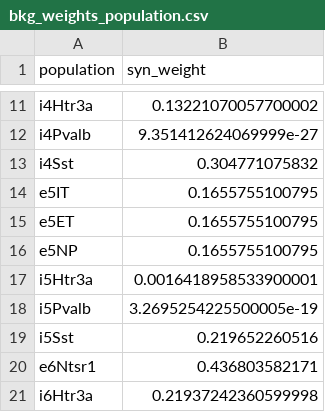
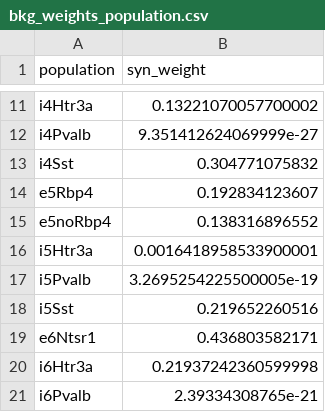
Before and after one commit to AllenInstitute/biorealistic-v1-model, a CSV file: misc_scripts/bkg_weights_population.csv (was base_props/bkg_weights_population.csv), drawn as a sheet; only a part is shown, gaps mark what is left out; the shorter side is filled out with more unchanged rows; removed rows and columns are numbered as before the commit, all else as after; the diff names each change by its address in the sheet, - before the commit and + after, or states it on an @@ line.

```diff
--- a/base_props/bkg_weights_population.csv
+++ b/misc_scripts/bkg_weights_population.csv
-row 14: e5IT | 0.1655755100795
-row 15: e5ET | 0.1655755100795
-row 16: e5NP | 0.1655755100795
+row 14: e5Rbp4 | 0.192834123607
+row 15: e5noRbp4 | 0.138316896552
```
Also changed, not shown: 6 other files.
